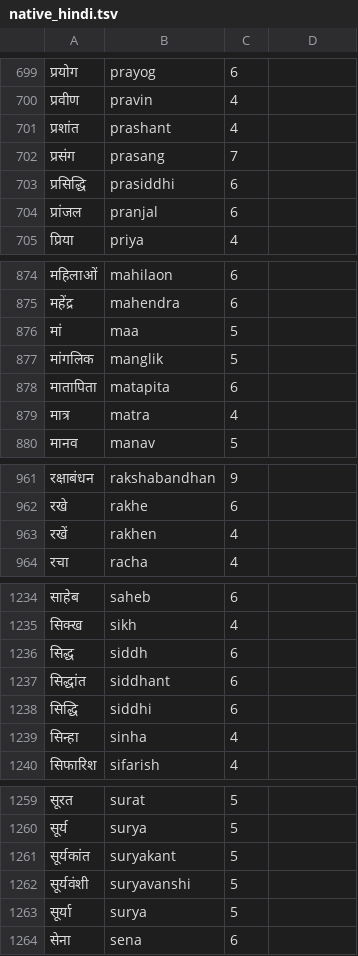
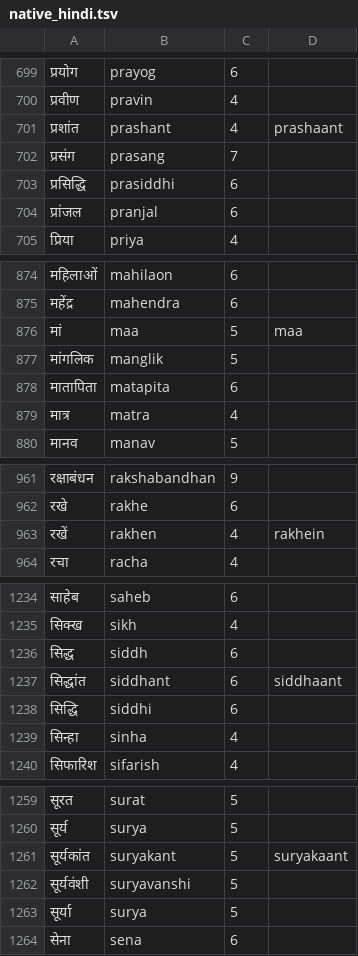
Before and after one commit to budhash/gomanize, a TSV file: testbed/dakshina/native_hindi.tsv, drawn as a sheet; only a part is shown, gaps mark what is left out; the diff covers the shown part only.

```diff
--- a/testbed/dakshina/native_hindi.tsv
+++ b/testbed/dakshina/native_hindi.tsv
@@ -700,3 +700,3 @@
 प्रवीण	pravin	4
-प्रशांत	prashant	4
+प्रशांत	prashant	4	prashaant
 प्रसंग	prasang	7
@@ -875,3 +875,3 @@
 महेंद्र	mahendra	6
-मां	maa	5
+मां	maa	5	maa
 मांगलिक	manglik	5
@@ -962,3 +962,3 @@
 रखे	rakhe	6
-रखें	rakhen	4
+रखें	rakhen	4	rakhein
 रचा	racha	4
@@ -1236,3 +1236,3 @@
 सिद्ध	siddh	6
-सिद्धांत	siddhant	6
+सिद्धांत	siddhant	6	siddhaant
 सिद्धि	siddhi	6
@@ -1260,3 +1260,3 @@
 सूर्य	surya	5
-सूर्यकांत	suryakant	5
+सूर्यकांत	suryakant	5	suryakaant
 सूर्यवंशी	suryavanshi	5
```
Also changed, not shown: 12 edited cells elsewhere in this file, 10 other files.
